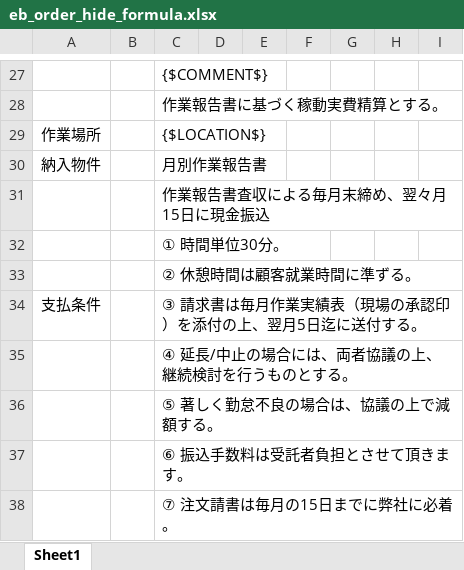
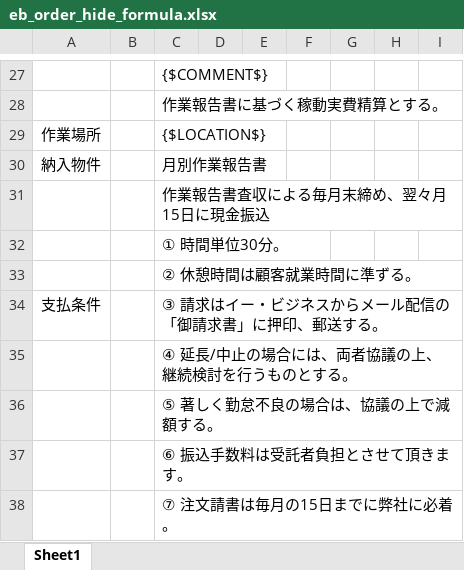
Before and after one commit to nanyang1985/ebusiness.old, an Excel workbook: media/eb_order/eb_order_hide_formula.xlsx, sheet Sheet1, drawn as a sheet; only a part is shown, gaps mark what is left out; values as stored, in another font and other column widths than the file's, no borders; the diff names each change by its address in the sheet, - before the commit and + after, or states it on an @@ line.

```diff
--- a/media/eb_order/eb_order_hide_formula.xlsx (sheet Sheet1)
+++ b/media/eb_order/eb_order_hide_formula.xlsx (sheet Sheet1)
-C34: ③ 請求書は毎月作業実績表（現場の承認印）を添付の上、翌月5日迄に送付する。
+C34: ③ 請求はイー・ビジネスからメール配信の「御請求書」に押印、郵送する。
```
Also changed, not shown: media/eb_order/eb_order(request).xlsx, media/eb_order/eb_order.xlsx, 5 other files.
